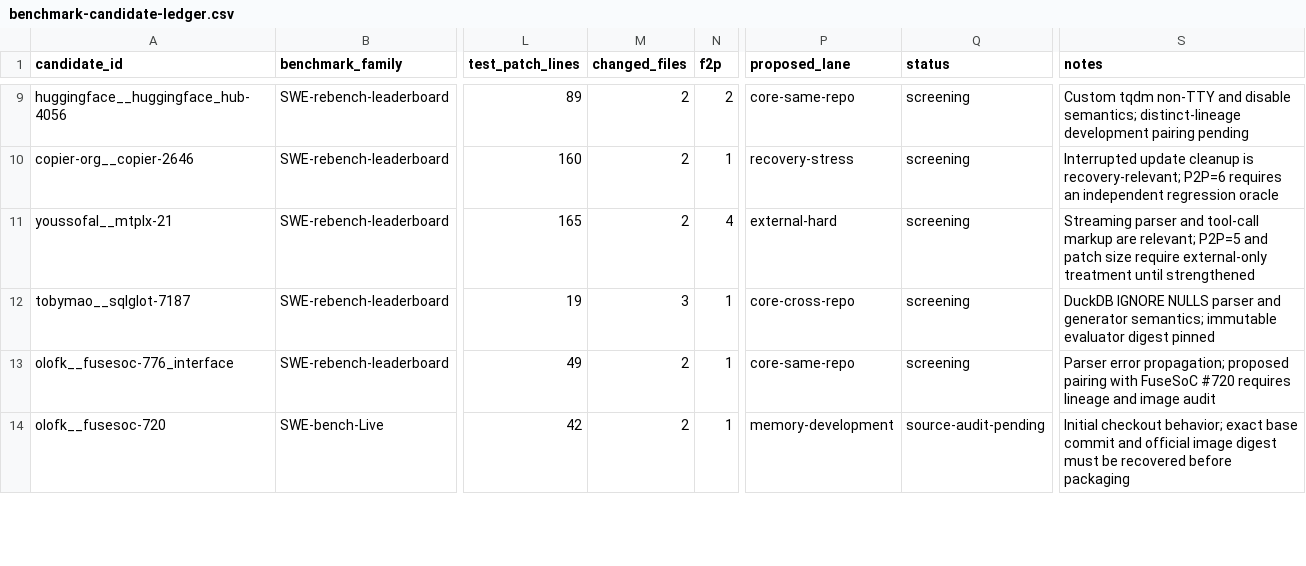
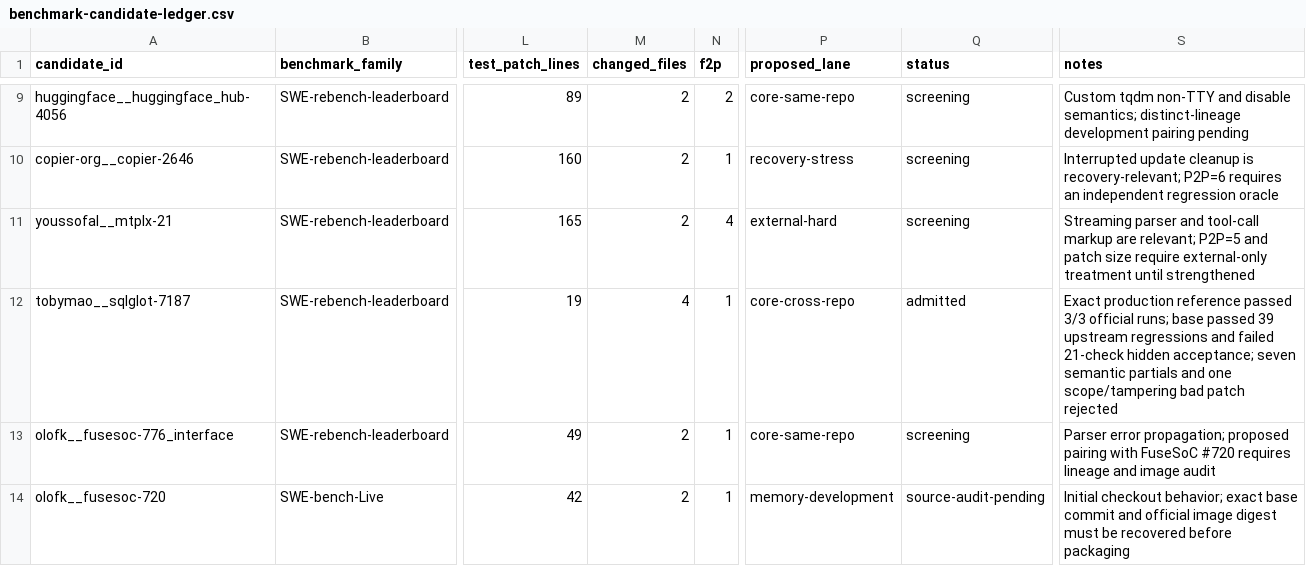
Before and after one commit to woojune511/patchloop-agent, a CSV file: data/benchmark-candidate-ledger.csv, drawn as a sheet; only a part is shown, gaps mark what is left out; the diff names each change by its address in the sheet, - before the commit and + after, or states it on an @@ line.

Commit message:
feat: admit SQLGlot modifier-order task

```diff
--- a/data/benchmark-candidate-ledger.csv
+++ b/data/benchmark-candidate-ledger.csv
-M12 (changed_files): 3
+M12 (changed_files): 4
-Q12 (status): screening
+Q12 (status): admitted
-S12 (notes): DuckDB IGNORE NULLS parser and generator semantics; immutable evaluator digest pinned
+S12 (notes): Exact production reference passed 3/3 official runs; base passed 39 upstream regressions and failed 21-check hidden acceptance; seven semantic partials and one scope/tampering bad patch rejected
```
Also changed, not shown: 13 other files.
